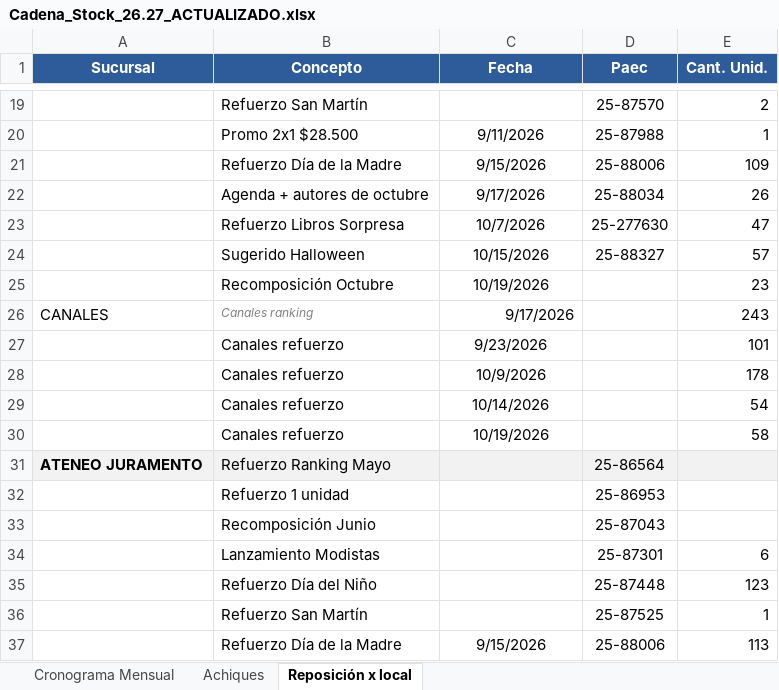
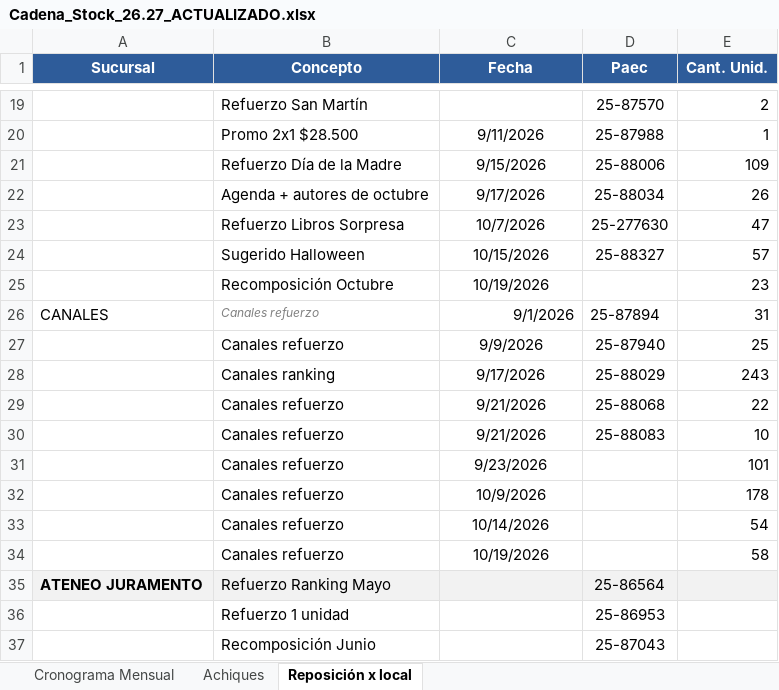
Before and after one commit to ParallaxFx-343/text-to-sql-ventas, an Excel workbook: ateneo/historial/2026-10/cadena_stock/Cadena_Stock_26.27_ACTUALIZADO.xlsx, sheet Reposición x local, drawn as a sheet; only a part is shown, gaps mark what is left out; the shorter side is filled out with more unchanged rows; values as stored, in another font and other column widths than the file's, no borders; addresses are those after the commit; the diff names each change by its address in the sheet, - before the commit and + after, or states it on an @@ line.

```diff
--- a/ateneo/historial/2026-10/cadena_stock/Cadena_Stock_26.27_ACTUALIZADO.xlsx (sheet Reposición x local)
+++ b/ateneo/historial/2026-10/cadena_stock/Cadena_Stock_26.27_ACTUALIZADO.xlsx (sheet Reposición x local)
+row 26: CANALES | Canales refuerzo | 9/1/2026 | 25-87894 | 31
+row 27:  | Canales refuerzo | 9/9/2026 | 25-87940 | 25
-A28 (Sucursal): CANALES
+A28 (Sucursal): (empty)
@@ B28 italic: on → off, text colour: #808080 → black, text size: larger @@
-C28 alignment: right
+C28 alignment: center
-D28 (Paec): (empty)
+D28 (Paec): 25-88029
+row 29:  | Canales refuerzo | 9/21/2026 | 25-88068 | 22
+row 30:  | Canales refuerzo | 9/21/2026 | 25-88083 | 10
```
Also changed, not shown: 6 other files.
